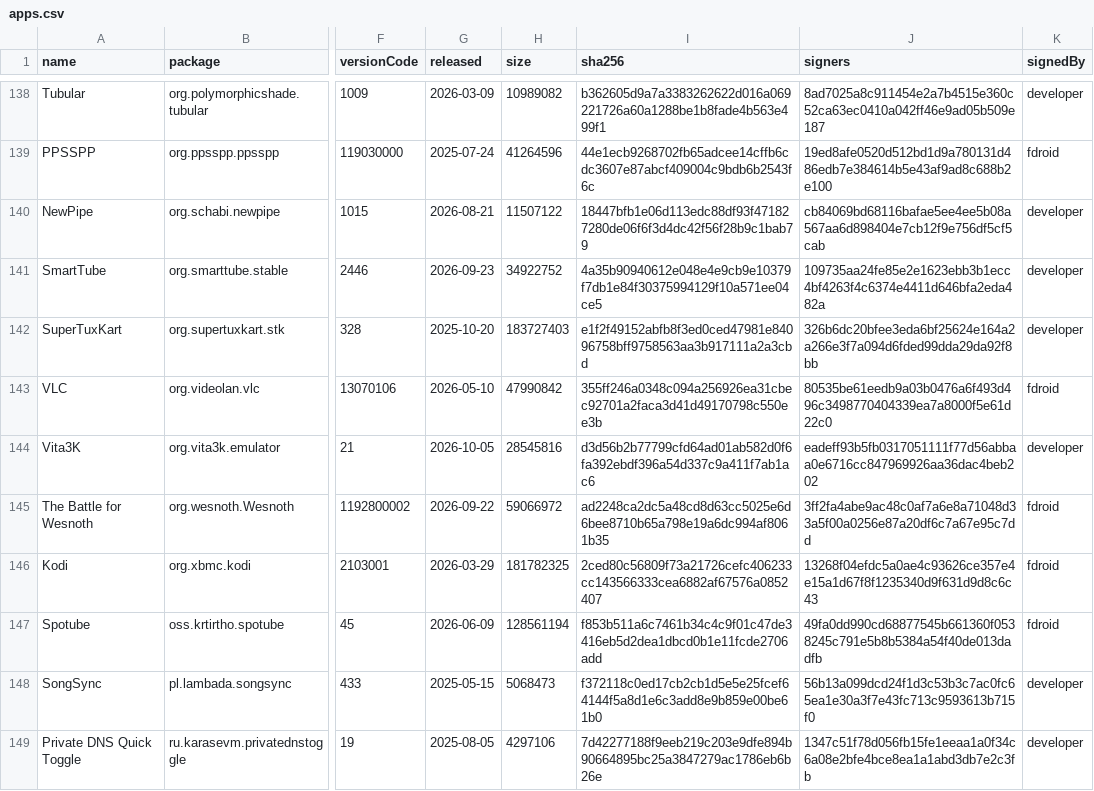
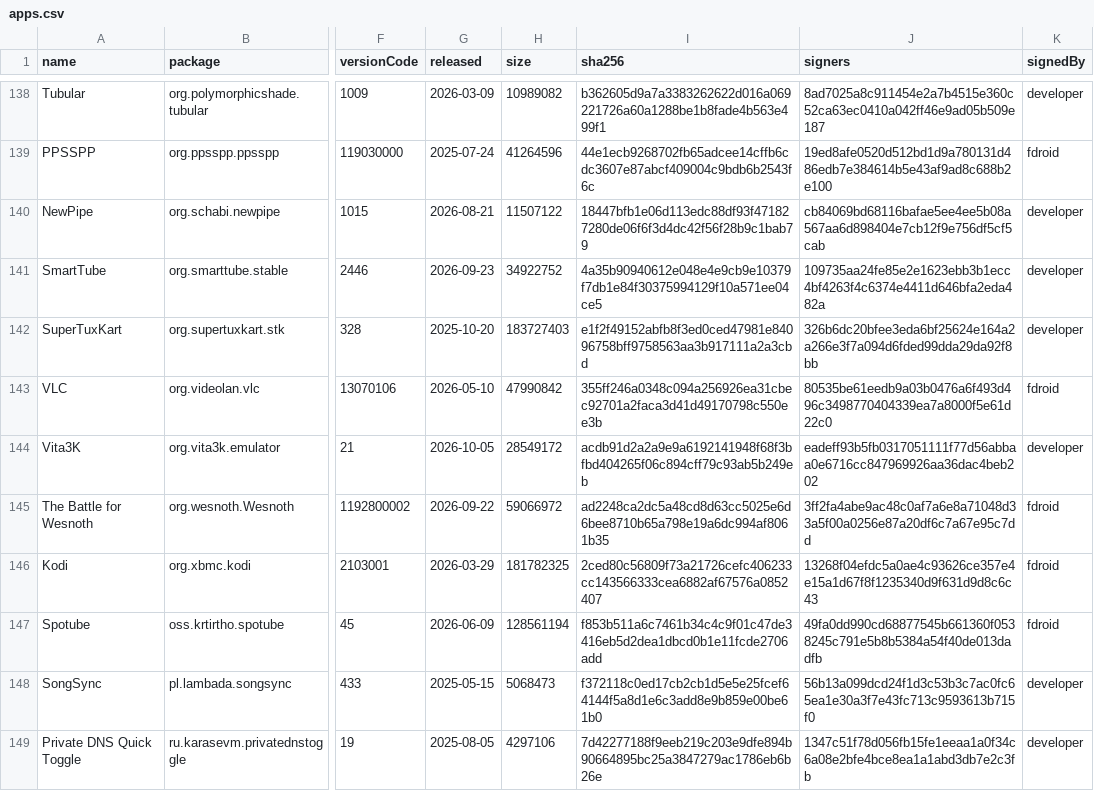
Before and after one commit to 2113apps/verified-android-apps, a CSV file: apps.csv, drawn as a sheet; only a part is shown, gaps mark what is left out; the diff names each change by its address in the sheet, - before the commit and + after, or states it on an @@ line.

```diff
--- a/apps.csv
+++ b/apps.csv
-H144 (size): 28545816
+H144 (size): 28549172
-I144 (sha256): d3d56b2b77799cfd64ad01ab582d0f6fa392ebdf396a54d337c9a411f7ab1ac6
+I144 (sha256): acdb91d2a2a9e9a6192141948f68f3bfbd404265f06c894cff79c93ab5b249eb
```
Also changed, not shown: 3 other files.
